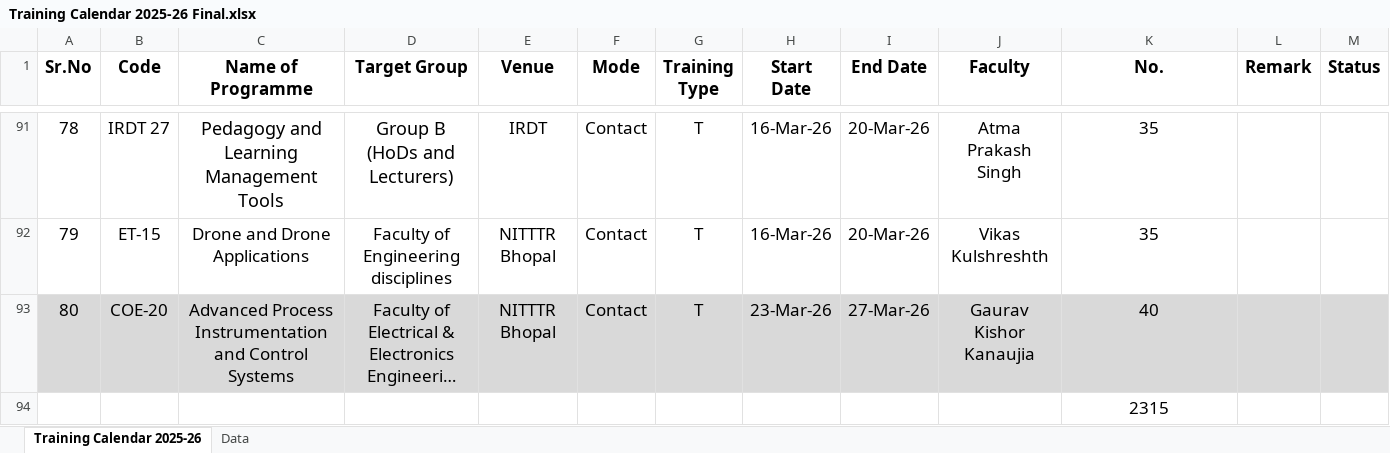
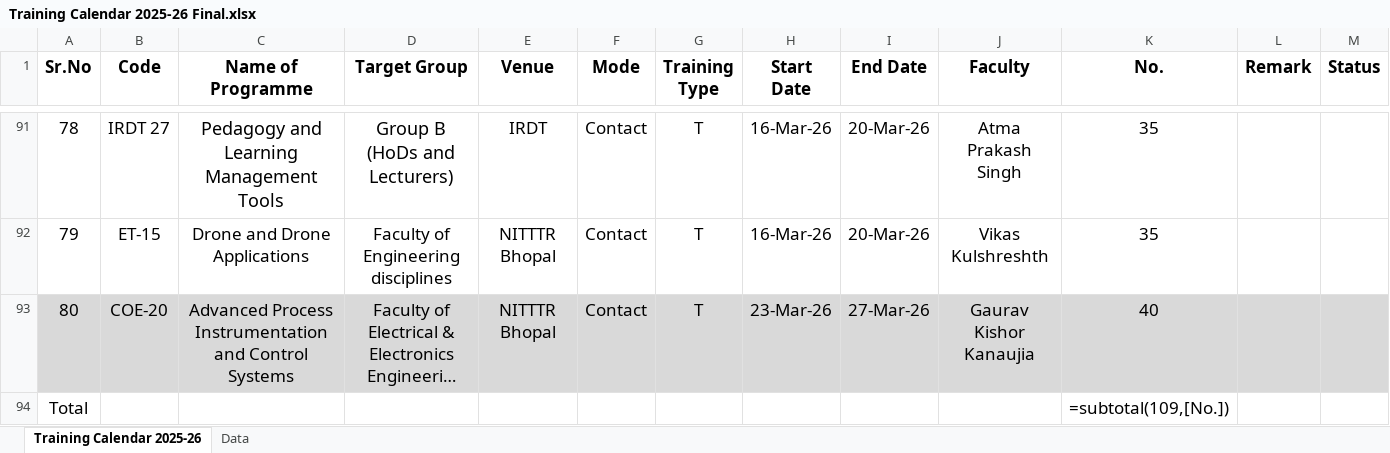
Before and after one commit to ayushanand960/IRDT_Training_Portal, an Excel workbook: backend/Training Calendar 2025-26 Final.xlsx, sheet Training Calendar 2025-26, drawn as a sheet; only a part is shown, gaps mark what is left out; long unchanged cells end in …; values as stored, in another font and other column widths than the file's, no borders; formulas without a stored value are shown as written; table styles not drawn; removed rows and columns are numbered as before the commit, all else as after; the diff names each change by its address in the sheet, - before the commit and + after, or states it on an @@ line.

```diff
--- a/backend/Training Calendar 2025-26 Final.xlsx (sheet Training Calendar 2025-26)
+++ b/backend/Training Calendar 2025-26 Final.xlsx (sheet Training Calendar 2025-26)
-row 94:  |  |  |  |  |  |  |  |  |  | 2315
+row 94: Total |  |  |  |  |  |  |  |  |  | =subtotal(109,[No.])
```
Also changed, not shown: sheet Data, 10 other files.
